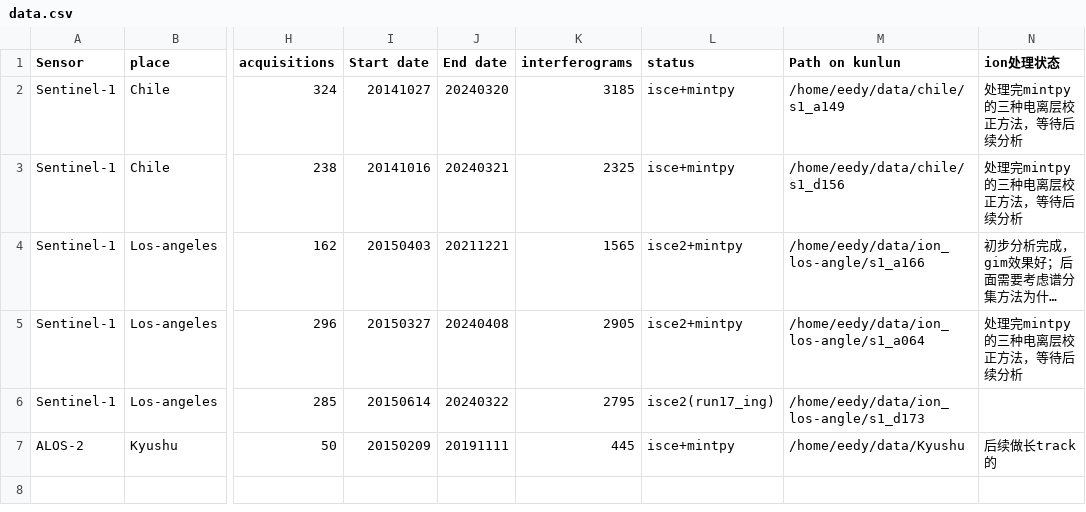
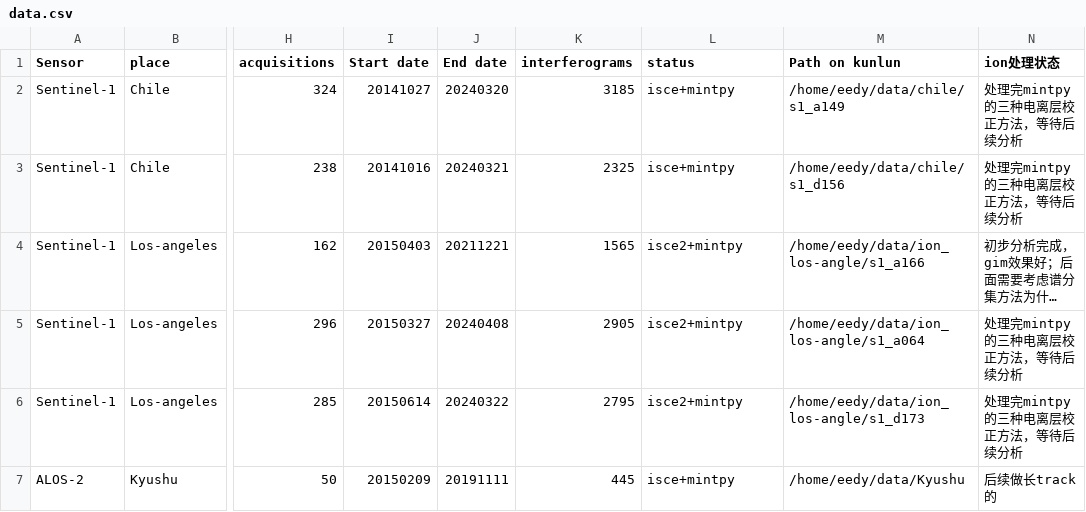
Before and after one commit to eedyyidi/iono-insar, a CSV file: data.csv, drawn as a sheet; only a part is shown, gaps mark what is left out; long unchanged cells end in …; the diff names each change by its address in the sheet, - before the commit and + after, or states it on an @@ line.

Commit message:
Update data.csv

```diff
--- a/data.csv
+++ b/data.csv
-L6 (status): isce2(run17_ing)
+L6 (status): isce2+mintpy
-N6 (ion处理状态): (empty)
+N6 (ion处理状态): 处理完mintpy的三种电离层校正方法，等待后续分析
```
